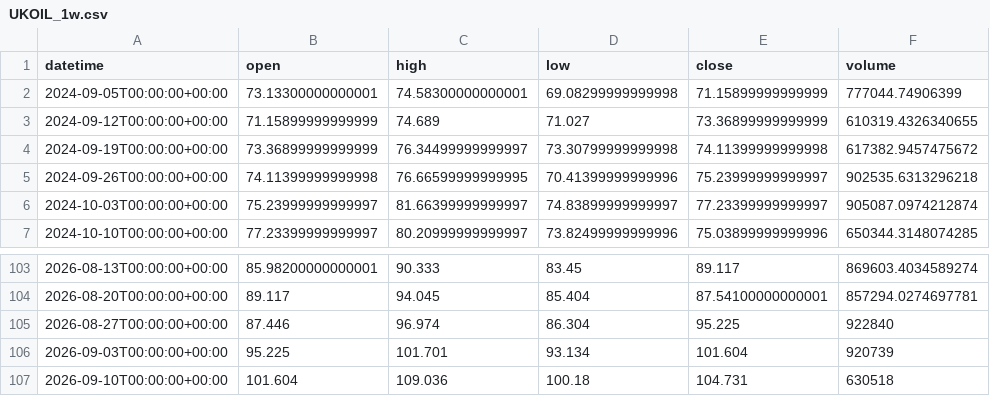
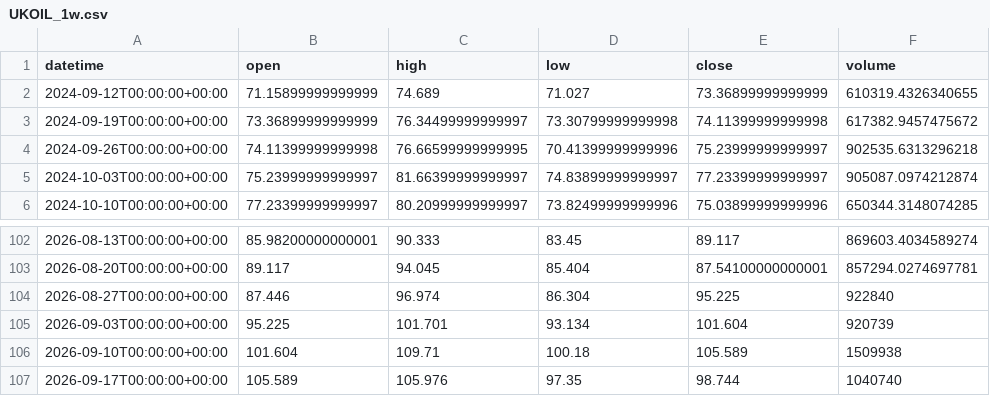
Before and after one commit to getdata-finance/ukoil-1w-ohlcv-commodities-historical-data, a CSV file: UKOIL_1w.csv, drawn as a sheet; only a part is shown, gaps mark what is left out.

Commit message:
Update UKOIL 1w OHLCV sample

```diff
--- a/UKOIL_1w.csv
+++ b/UKOIL_1w.csv
@@ -1,3 +1,2 @@
 datetime,open,high,low,close,volume
-2024-09-05T00:00:00+00:00,73.13300000000001,74.58300000000001,69.08299999999998,71.15899999999999,777044.74906399
 2024-09-12T00:00:00+00:00,71.15899999999999,74.689,71.027,73.36899999999999,610319.4326340655
@@ -106,2 +105,3 @@ datetime,open,high,low,close,volume
 2026-09-03T00:00:00+00:00,95.225,101.701,93.134,101.604,920739
-2026-09-10T00:00:00+00:00,101.604,109.036,100.18,104.731,630518
+2026-09-10T00:00:00+00:00,101.604,109.71,100.18,105.589,1509938
+2026-09-17T00:00:00+00:00,105.589,105.976,97.35,98.744,1040740
```
Also changed, not shown: 1 other file.
